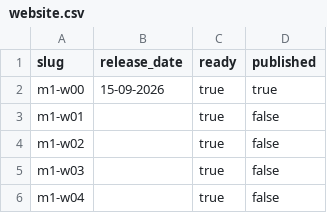
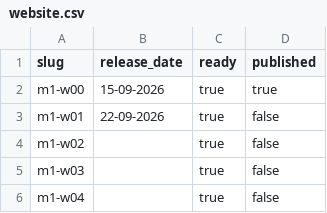
Before and after one commit to oncparkdreef/informatica-2627, a CSV file: website-release/release-plans/website.csv, drawn as a sheet; only a part is shown.

Commit message:
Update website release plan

```diff
--- a/website-release/release-plans/website.csv
+++ b/website-release/release-plans/website.csv
@@ -2,3 +2,3 @@
 m1-w00,15-09-2026,true,true
-m1-w01,,true,false
+m1-w01,22-09-2026,true,false
 m1-w02,,true,false
```
